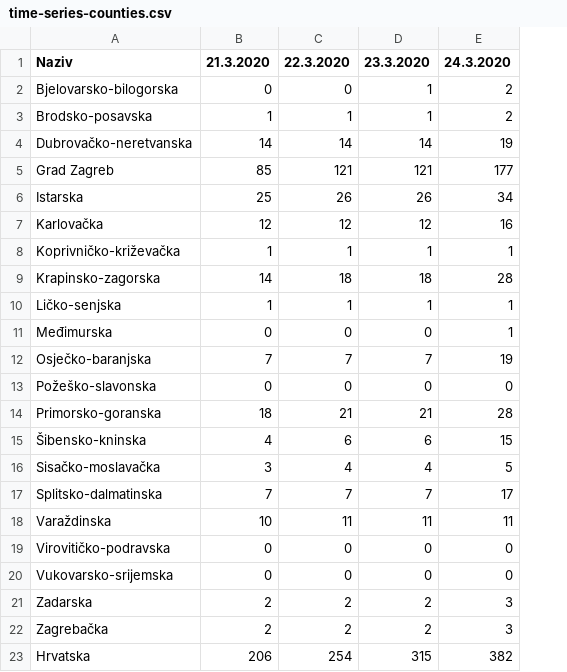
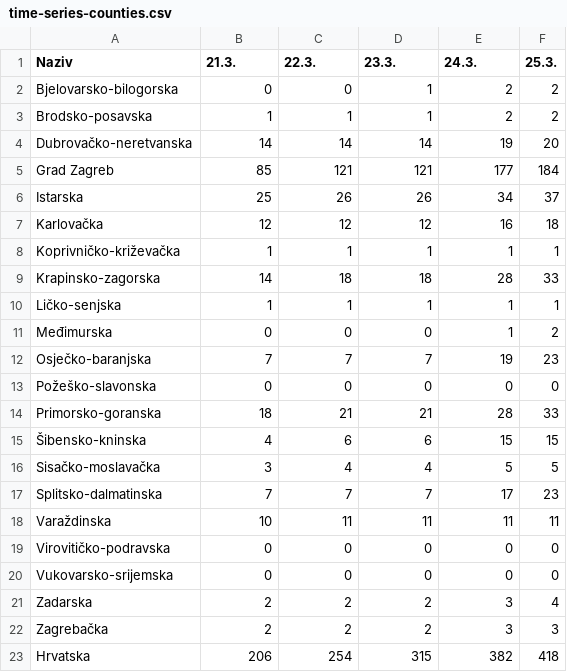
Before and after one commit to viborccom/data, a CSV file: covid-19/croatia/time-series-counties.csv, drawn as a sheet; the diff names each change by its address in the sheet, - before the commit and + after, or states it on an @@ line.

Commit message:
March 25, morning update

```diff
--- a/covid-19/croatia/time-series-counties.csv
+++ b/covid-19/croatia/time-series-counties.csv
+column F (25.3.), rows 2-23: 2 | 2 | 20 | 184 | 37 | 18 | 1 | 33 | 1 | 2 | 23 | 0 | 33 | 15 | 5 | 23 | 11 | 0 | 0 | 4 | 3 | 418
-B1: 21.3.2020
+B1: 21.3.
-C1: 22.3.2020
+C1: 22.3.
-D1: 23.3.2020
+D1: 23.3.
-E1: 24.3.2020
+E1: 24.3.
```
